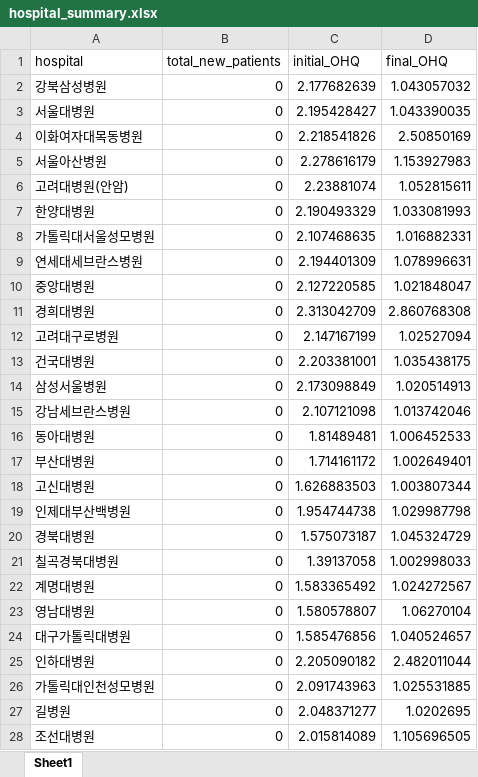
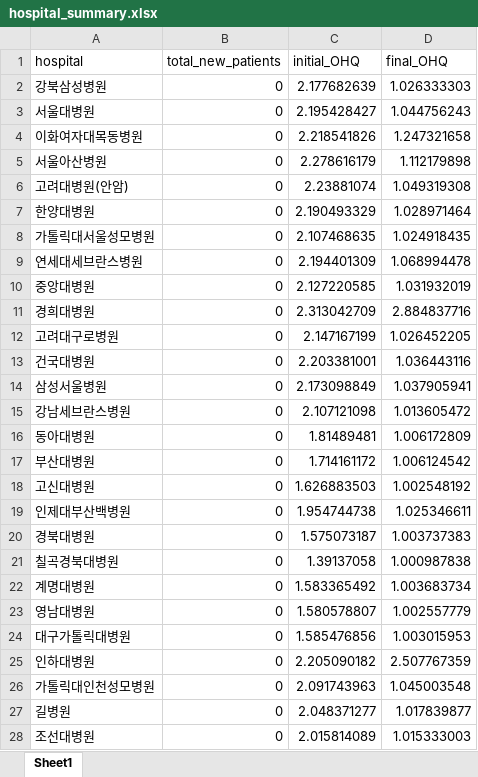
Before and after one commit to hshoon16/outmigration_gym, an Excel workbook: outputs/hospital_summary.xlsx, sheet Sheet1, drawn as a sheet; only a part is shown; values as stored, in another font and other column widths than the file's, no borders; the diff covers the shown part only; the diff names each change by its address in the sheet, - before the commit and + after, or states it on an @@ line.

```diff
--- a/outputs/hospital_summary.xlsx (sheet Sheet1)
+++ b/outputs/hospital_summary.xlsx (sheet Sheet1)
-D2 (final_OHQ): 1.043057032
+D2 (final_OHQ): 1.026333303
-D3 (final_OHQ): 1.043390035
+D3 (final_OHQ): 1.044756243
-D4 (final_OHQ): 2.50850169
+D4 (final_OHQ): 1.247321658
-D5 (final_OHQ): 1.153927983
+D5 (final_OHQ): 1.112179898
-D6 (final_OHQ): 1.052815611
+D6 (final_OHQ): 1.049319308
-D7 (final_OHQ): 1.033081993
+D7 (final_OHQ): 1.028971464
-D8 (final_OHQ): 1.016882331
+D8 (final_OHQ): 1.024918435
-D9 (final_OHQ): 1.078996631
+D9 (final_OHQ): 1.068994478
-D10 (final_OHQ): 1.021848047
+D10 (final_OHQ): 1.031932019
-D11 (final_OHQ): 2.860768308
+D11 (final_OHQ): 2.884837716
-D12 (final_OHQ): 1.02527094
+D12 (final_OHQ): 1.026452205
-D13 (final_OHQ): 1.035438175
+D13 (final_OHQ): 1.036443116
-D14 (final_OHQ): 1.020514913
+D14 (final_OHQ): 1.037905941
-D15 (final_OHQ): 1.013742046
+D15 (final_OHQ): 1.013605472
-D16 (final_OHQ): 1.006452533
+D16 (final_OHQ): 1.006172809
-D17 (final_OHQ): 1.002649401
+D17 (final_OHQ): 1.006124542
-D18 (final_OHQ): 1.003807344
+D18 (final_OHQ): 1.002548192
-D19 (final_OHQ): 1.029987798
+D19 (final_OHQ): 1.025346611
-D20 (final_OHQ): 1.045324729
+D20 (final_OHQ): 1.003737383
-D21 (final_OHQ): 1.002998033
+D21 (final_OHQ): 1.000987838
-D22 (final_OHQ): 1.024272567
+D22 (final_OHQ): 1.003683734
-D23 (final_OHQ): 1.06270104
+D23 (final_OHQ): 1.002557779
-D24 (final_OHQ): 1.040524657
+D24 (final_OHQ): 1.003015953
-D25 (final_OHQ): 2.482011044
+D25 (final_OHQ): 2.507767359
-D26 (final_OHQ): 1.025531885
+D26 (final_OHQ): 1.045003548
-D27 (final_OHQ): 1.0202695
+D27 (final_OHQ): 1.017839877
-D28 (final_OHQ): 1.105696505
+D28 (final_OHQ): 1.015333003
```
Also changed, not shown: 20 edited cells elsewhere in this sheet, 3 other files.
